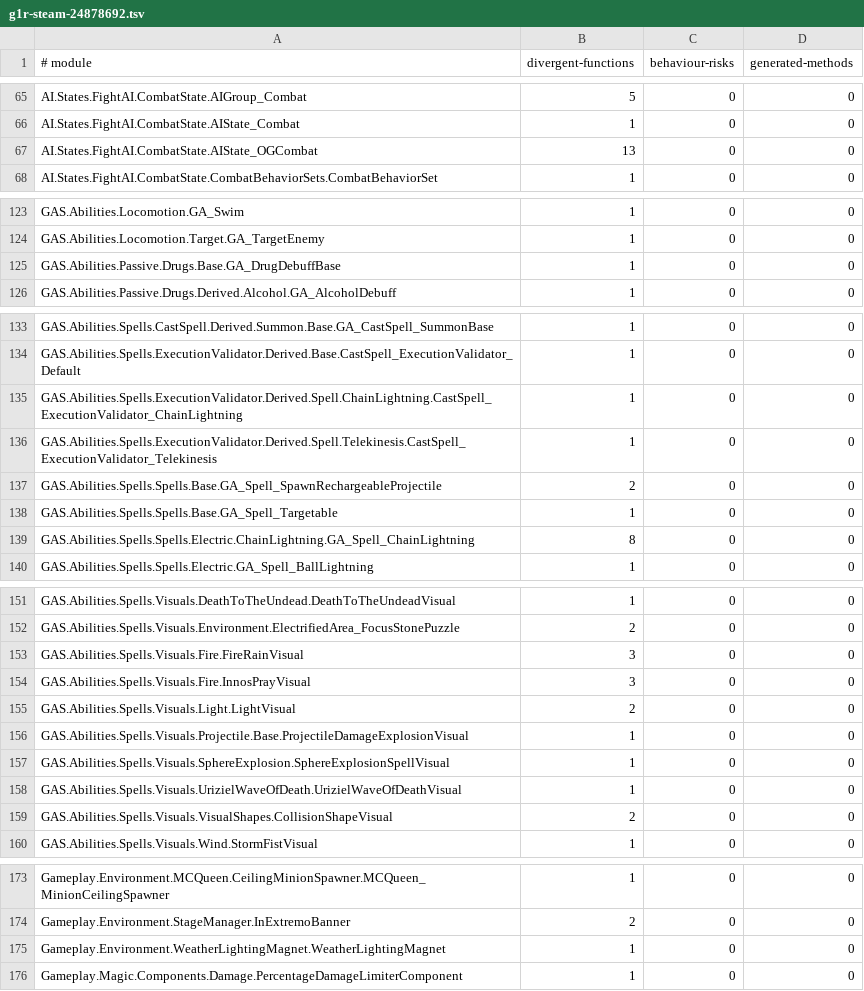
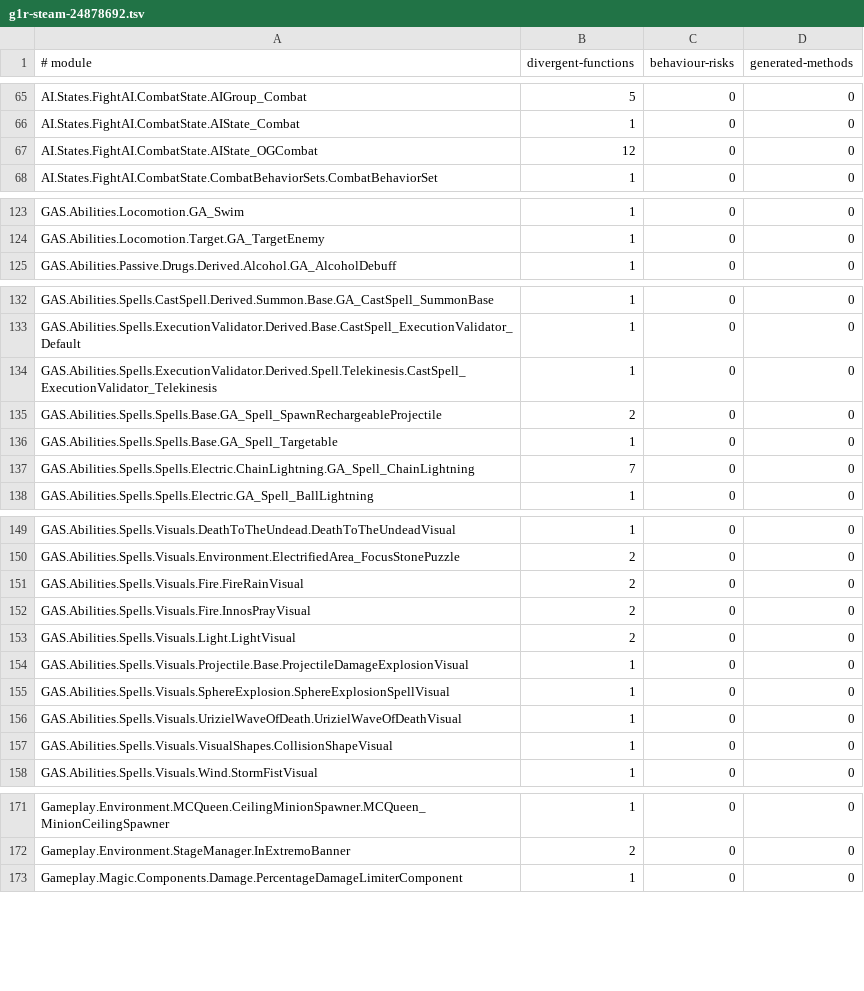
Before and after one commit to dh0er/gore, a TSV file: crates/gore-as/assets/byte-faithfulness/g1r-steam-24878692.tsv, drawn as a sheet; only a part is shown, gaps mark what is left out; the diff covers the shown part only.

Commit message:
fix(gore-as): preserve handle and temporary order

```diff
--- a/crates/gore-as/assets/byte-faithfulness/g1r-steam-24878692.tsv
+++ b/crates/gore-as/assets/byte-faithfulness/g1r-steam-24878692.tsv
@@ -66,3 +66,3 @@ AI.States.FightAI.CombatState.AIGroup_Combat	5	0	0
 AI.States.FightAI.CombatState.AIState_Combat	1	0	0
-AI.States.FightAI.CombatState.AIState_OGCombat	13	0	0
+AI.States.FightAI.CombatState.AIState_OGCombat	12	0	0
 AI.States.FightAI.CombatState.CombatBehaviorSets.CombatBehaviorSet	1	0	0
@@ -124,3 +124,2 @@ GAS.Abilities.Locomotion.GA_Swim	1	0	0
 GAS.Abilities.Locomotion.Target.GA_TargetEnemy	1	0	0
-GAS.Abilities.Passive.Drugs.Base.GA_DrugDebuffBase	1	0	0
 GAS.Abilities.Passive.Drugs.Derived.Alcohol.GA_AlcoholDebuff	1	0	0
@@ -134,3 +133,2 @@ GAS.Abilities.Spells.CastSpell.Derived.Summon.Base.GA_CastSpell_SummonBase	1	0	0
 GAS.Abilities.Spells.ExecutionValidator.Derived.Base.CastSpell_ExecutionValidator_Default	1	0	0
-GAS.Abilities.Spells.ExecutionValidator.Derived.Spell.ChainLightning.CastSpell_ExecutionValidator_ChainLightning	1	0	0
 GAS.Abilities.Spells.ExecutionValidator.Derived.Spell.Telekinesis.CastSpell_ExecutionValidator_Telekinesis	1	0	0
@@ -138,3 +136,3 @@ GAS.Abilities.Spells.Spells.Base.GA_Spell_SpawnRechargeableProjectile	2	0	0
 GAS.Abilities.Spells.Spells.Base.GA_Spell_Targetable	1	0	0
-GAS.Abilities.Spells.Spells.Electric.ChainLightning.GA_Spell_ChainLightning	8	0	0
+GAS.Abilities.Spells.Spells.Electric.ChainLightning.GA_Spell_ChainLightning	7	0	0
 GAS.Abilities.Spells.Spells.Electric.GA_Spell_BallLightning	1	0	0
@@ -152,4 +150,4 @@ GAS.Abilities.Spells.Visuals.DeathToTheUndead.DeathToTheUndeadVisual	1	0	0
 GAS.Abilities.Spells.Visuals.Environment.ElectrifiedArea_FocusStonePuzzle	2	0	0
-GAS.Abilities.Spells.Visuals.Fire.FireRainVisual	3	0	0
-GAS.Abilities.Spells.Visuals.Fire.InnosPrayVisual	3	0	0
+GAS.Abilities.Spells.Visuals.Fire.FireRainVisual	2	0	0
+GAS.Abilities.Spells.Visuals.Fire.InnosPrayVisual	2	0	0
 GAS.Abilities.Spells.Visuals.Light.LightVisual	2	0	0
@@ -158,3 +156,3 @@ GAS.Abilities.Spells.Visuals.SphereExplosion.SphereExplosionSpellVisual	1	0	0
 GAS.Abilities.Spells.Visuals.UrizielWaveOfDeath.UrizielWaveOfDeathVisual	1	0	0
-GAS.Abilities.Spells.Visuals.VisualShapes.CollisionShapeVisual	2	0	0
+GAS.Abilities.Spells.Visuals.VisualShapes.CollisionShapeVisual	1	0	0
 GAS.Abilities.Spells.Visuals.Wind.StormFistVisual	1	0	0
@@ -174,3 +172,2 @@ Gameplay.Environment.MCQueen.CeilingMinionSpawner.MCQueen_MinionCeilingSpawner	1
 Gameplay.Environment.StageManager.InExtremoBanner	2	0	0
-Gameplay.Environment.WeatherLightingMagnet.WeatherLightingMagnet	1	0	0
 Gameplay.Magic.Components.Damage.PercentageDamageLimiterComponent	1	0	0
```
Also changed, not shown: 1 edited cell elsewhere in this file, 6 other files.
